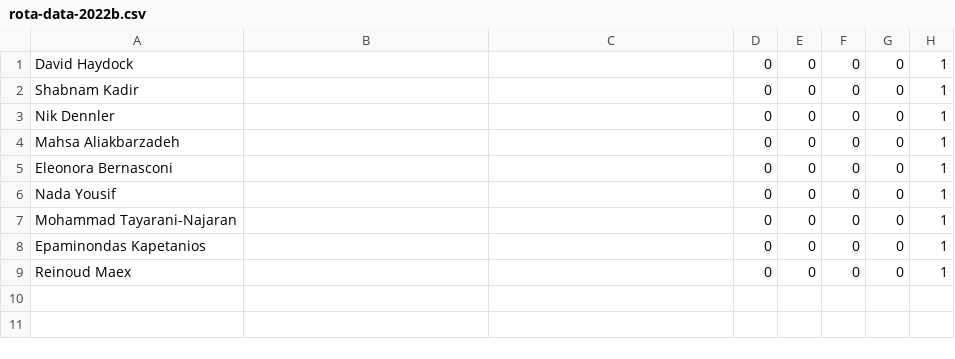
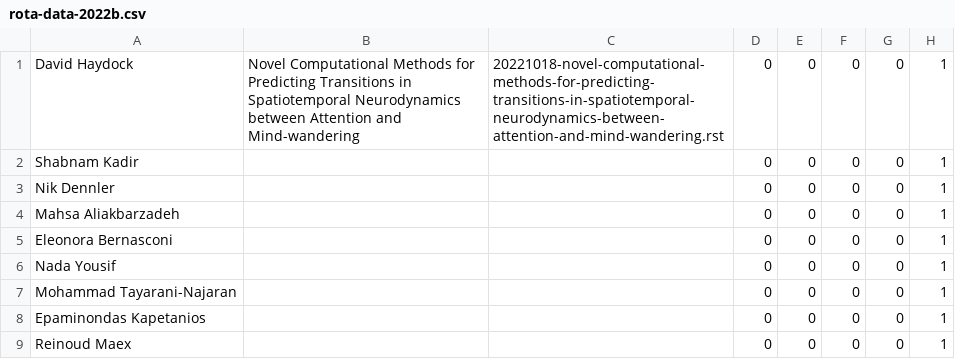
Before and after one commit to UHBiocomputation/UH-biocomputation-web, a CSV file: scripts/rota-data-2022b.csv, drawn as a sheet.

```diff
--- a/scripts/rota-data-2022b.csv
+++ b/scripts/rota-data-2022b.csv
@@ -1,2 +1,2 @@
-David Haydock ,"","",0,0,0,0,1
+David Haydock ,"Novel Computational Methods for Predicting Transitions in Spatiotemporal Neurodynamics between Attention and Mind-wandering","20221018-novel-computational-methods-for-predicting-transitions-in-spatiotemporal-neurodynamics-between-attention-and-mind-wandering.rst",0,0,0,0,1
 Shabnam Kadir ,"","",0,0,0,0,1
```
Also changed, not shown: 4 other files.
